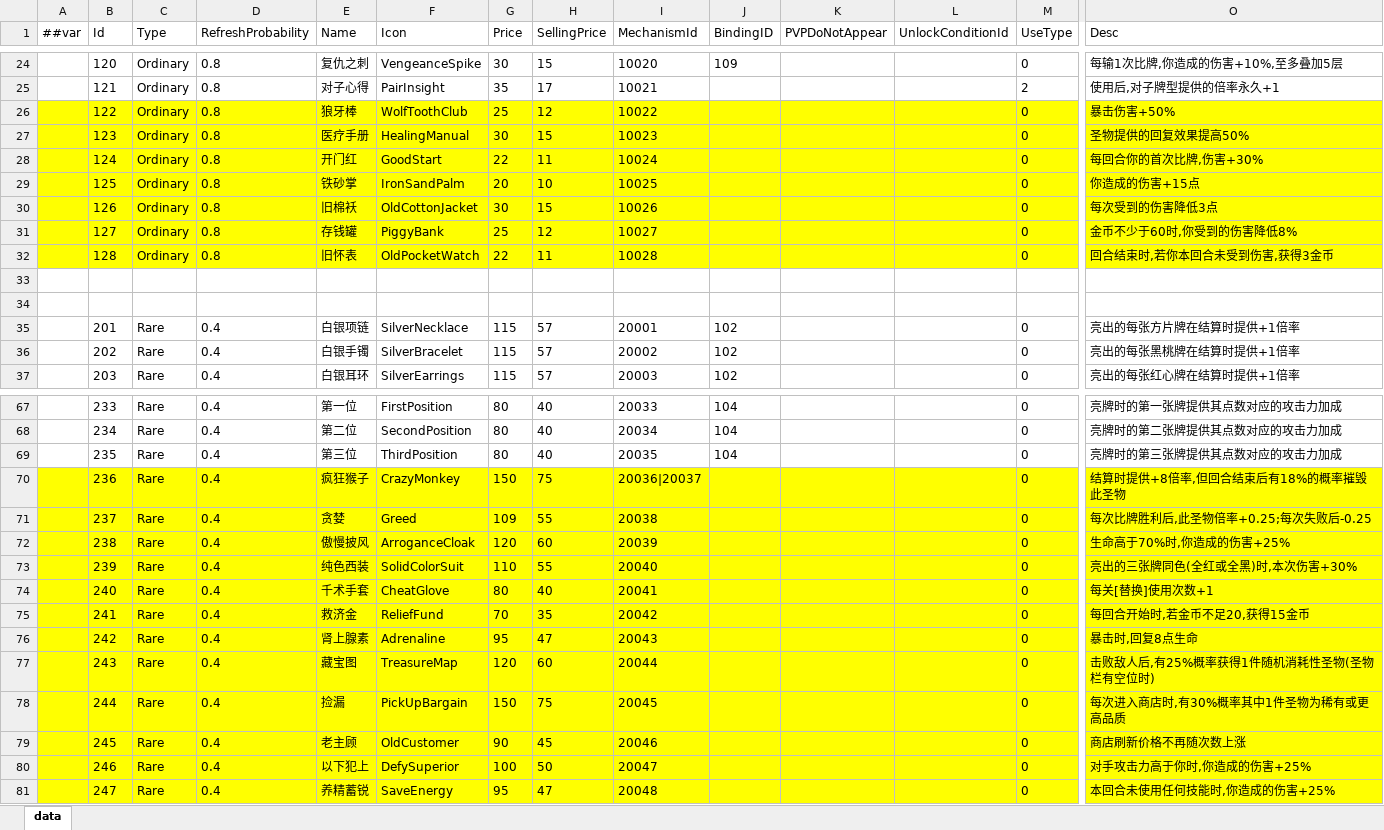
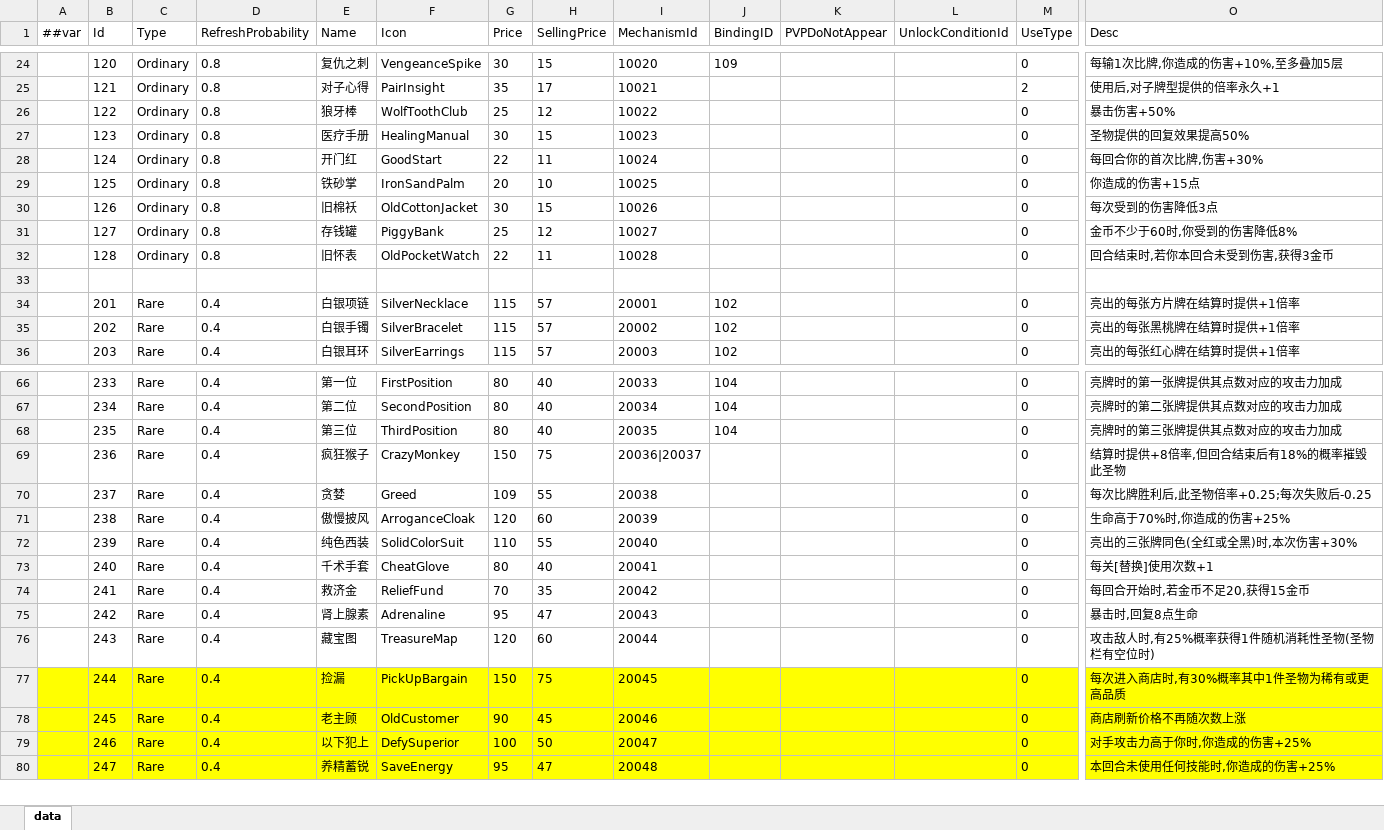
Before and after one commit to snakeazh/cardClient, an Excel workbook: Config/RelicConfig.xlsx, sheet data, drawn as a sheet; only a part is shown, gaps mark what is left out; values as stored, in another font and other column widths than the file's, no borders; removed rows and columns are numbered as before the commit, all else as after; rows hold the shown columns only; the diff covers the shown part only; the diff names each change by its address in the sheet, - before the commit and + after, or states it on an @@ line.

```diff
--- a/Config/RelicConfig.xlsx (sheet data)
+++ b/Config/RelicConfig.xlsx (sheet data)
-A26:O32 fill: #FFFF00
+A26:O32 fill: none
-row 34: (empty)
-A69:O76 fill: #FFFF00
+A69:O76 fill: none
-O76 (Desc): 击败敌人后,有25%概率获得1件随机消耗性圣物(圣物栏有空位时)
+O76 (Desc): 攻击敌人时,有25%概率获得1件随机消耗性圣物(圣物栏有空位时)
```
Also changed, not shown: cell formats elsewhere in this sheet, 2 other files.
